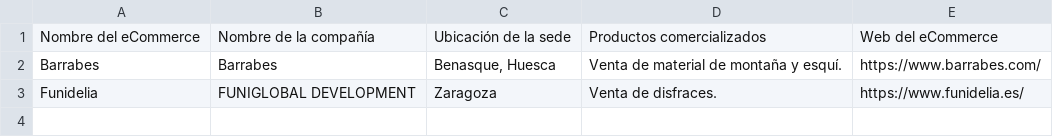
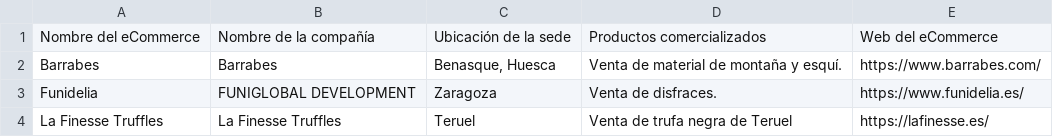
Before and after one commit to planaspa/productos-aragoneses, a CSV file: ecommerce.csv, drawn as a sheet; the diff names each change by its address in the sheet, - before the commit and + after, or states it on an @@ line.

Commit message:
Nuevo eCommerce
Incluida La finesse Truffels

```diff
--- a/ecommerce.csv
+++ b/ecommerce.csv
+row 4: La Finesse Truffles | La Finesse Truffles | Teruel | Venta de trufa negra de Teruel | https://lafinesse.es/
```
